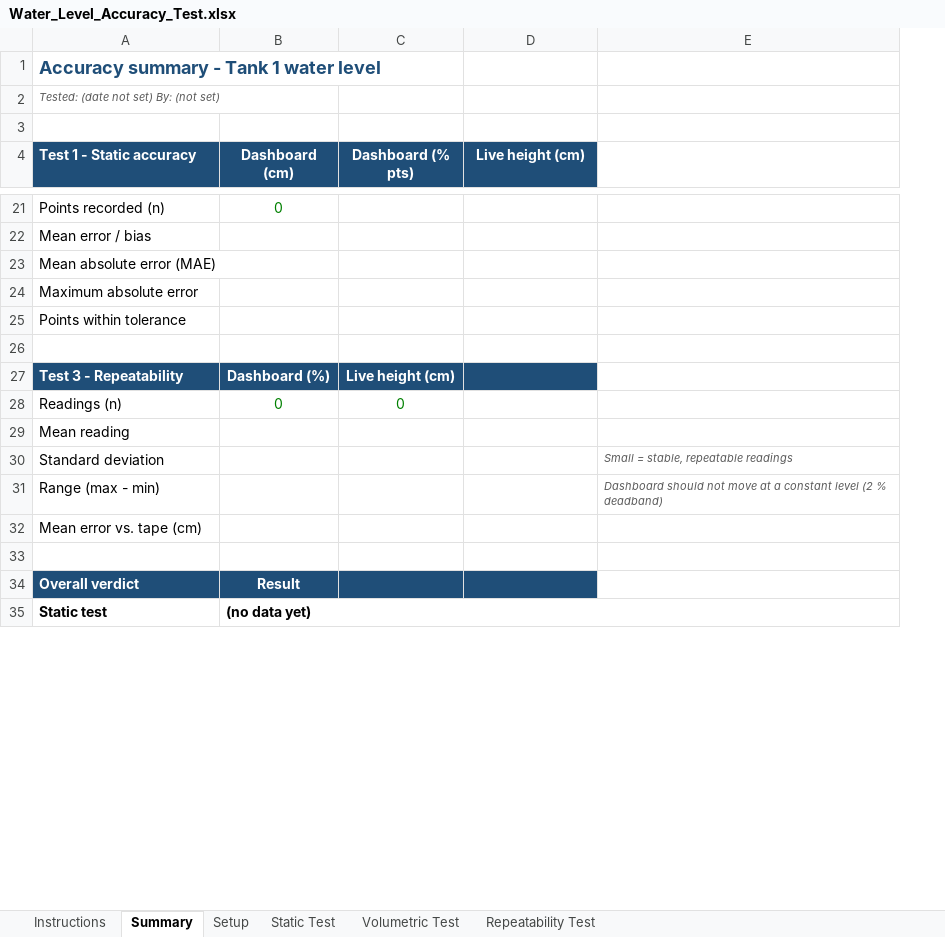
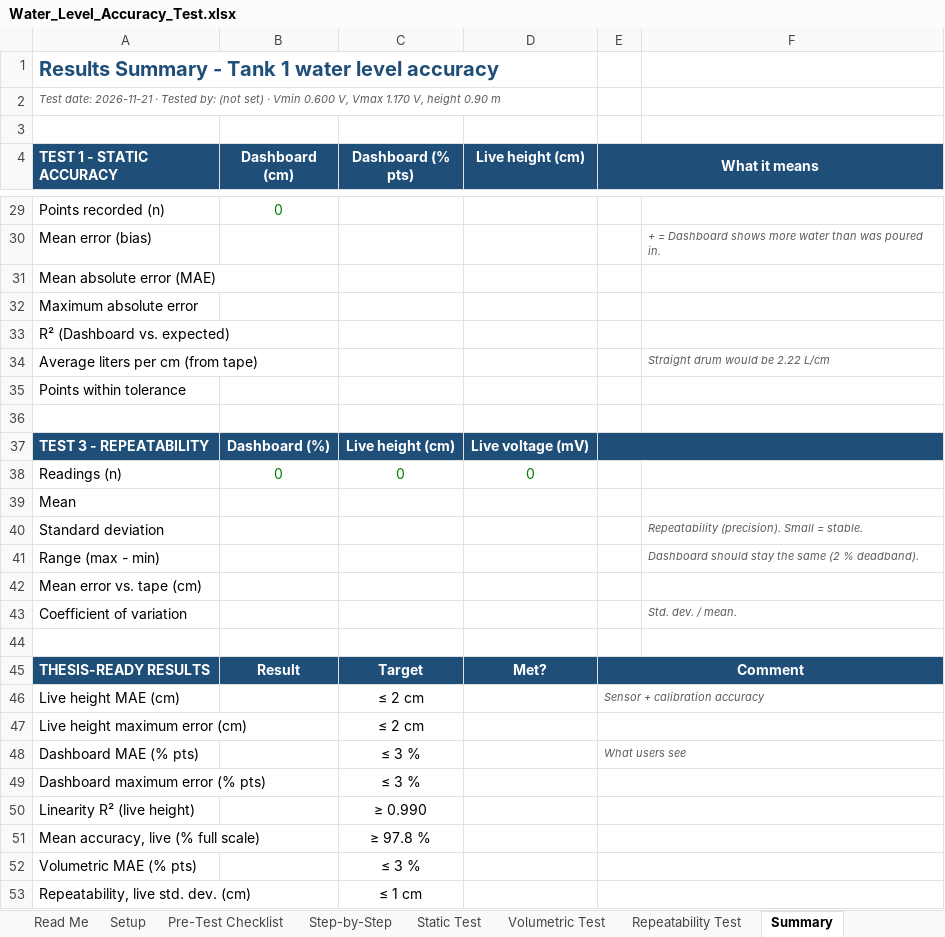
Before and after one commit to zai-241/MSU-WATER-MONITORING-SYSTEM-FINAL, an Excel workbook: docs/testing/Water_Level_Accuracy_Test.xlsx, sheet Summary, drawn as a sheet; only a part is shown, gaps mark what is left out; values as stored, in another font and other column widths than the file's, no borders; charts and pictures and conditional formats not drawn; removed rows and columns are numbered as before the commit, all else as after; the diff covers the shown part only; the diff names each change by its address in the sheet, - before the commit and + after, or states it on an @@ line.

```diff
--- a/docs/testing/Water_Level_Accuracy_Test.xlsx (sheet Summary)
+++ b/docs/testing/Water_Level_Accuracy_Test.xlsx (sheet Summary)
-sheet tab: Instructions
+sheet tab: Read Me
+sheet tab: Pre-Test Checklist
+sheet tab: Step-by-Step
@@ sheet tab order changed: Read Me | Setup | Pre-Test Checklist | Step-by-Step | Static Test | Volumetric Test | Repeatability Test | Summary @@
-column E, rows 30-31: Small = stable, repeatable readings | Dashboard should not move at a constant level (2 % deadband)
+column E (What it means), empty
+column F, row 30: + = Dashboard shows more water than was poured in.; rows 40-41: Repeatability (precision). Small = stable. | Dashboard should stay the same (2 % deadband).
-A1 (TEST 1 - STATIC ACCURACY): Accuracy summary - Tank 1 water level
+A1 (TEST 1 - STATIC ACCURACY): Results Summary - Tank 1 water level accuracy
@@ A1 text size: larger @@
-A2 (TEST 1 - STATIC ACCURACY): Tested: (date not set) By: (not set)
+A2 (TEST 1 - STATIC ACCURACY): Test date: 2026-11-21 · Tested by: (not set) · Vmin 0.600 V, Vmax 1.170 V, height 0.90 m
-A4: Test 1 - Static accuracy
+A4: TEST 1 - STATIC ACCURACY
-A30 (TEST 1 - STATIC ACCURACY): Mean error / bias
+A30 (TEST 1 - STATIC ACCURACY): Mean error (bias)
+row 33: R² (Dashboard vs. expected)
+row 34: Average liters per cm (from tape) |  |  |  |  | Straight drum would be 2.22 L/cm
-A37 (TEST 1 - STATIC ACCURACY): Test 3 - Repeatability
+A37 (TEST 1 - STATIC ACCURACY): TEST 3 - REPEATABILITY
-D37 (Live height (cm)): (empty)
+D37 (Live height (cm)): Live voltage (mV)
-D38 (Live height (cm)): (empty)
+D38 (Live height (cm)): 0
-A39 (TEST 1 - STATIC ACCURACY): Mean reading
+A39 (TEST 1 - STATIC ACCURACY): Mean
+row 43: Coefficient of variation |  |  |  |  | Std. dev. / mean.
-row 34: Overall verdict | Result
-row 35: Static test | (no data yet)
+row 45: THESIS-READY RESULTS | Result | Target | Met? | Comment
+row 46: Live height MAE (cm) |  | ≤ 2 cm |  | Sensor + calibration accuracy
+row 47: Live height maximum error (cm) |  | ≤ 2 cm
+row 48: Dashboard MAE (% pts) |  | ≤ 3 % |  | What users see
+row 49: Dashboard maximum error (% pts) |  | ≤ 3 %
+row 50: Linearity R² (live height) |  | ≥ 0.990
+row 51: Mean accuracy, live (% full scale) |  | ≥ 97.8 %
+row 52: Volumetric MAE (% pts) |  | ≤ 3 %
+row 53: Repeatability, live std. dev. (cm) |  | ≤ 1 cm
```
Also changed, not shown: 24 added rows, 2 removed rows, 5 edited cells and cell formats elsewhere in this sheet, sheet Setup, sheet Read Me, sheet Static Test, sheet Volumetric Test, sheet Repeatability Test, other sheet tabs, formulas that keep their value, charts or pictures.
